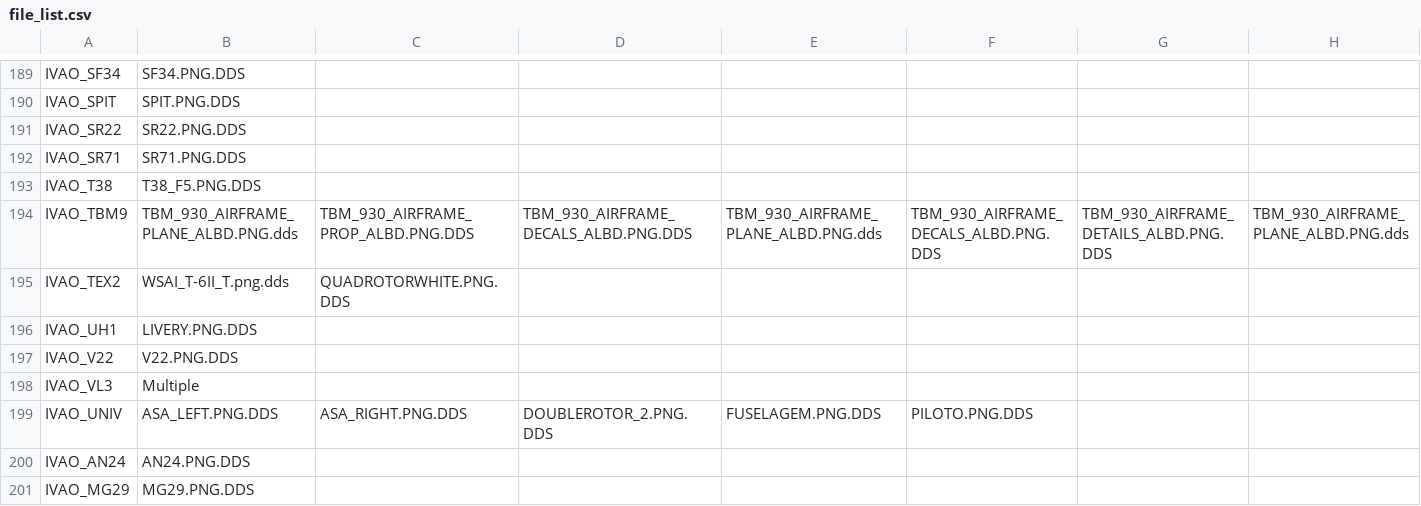
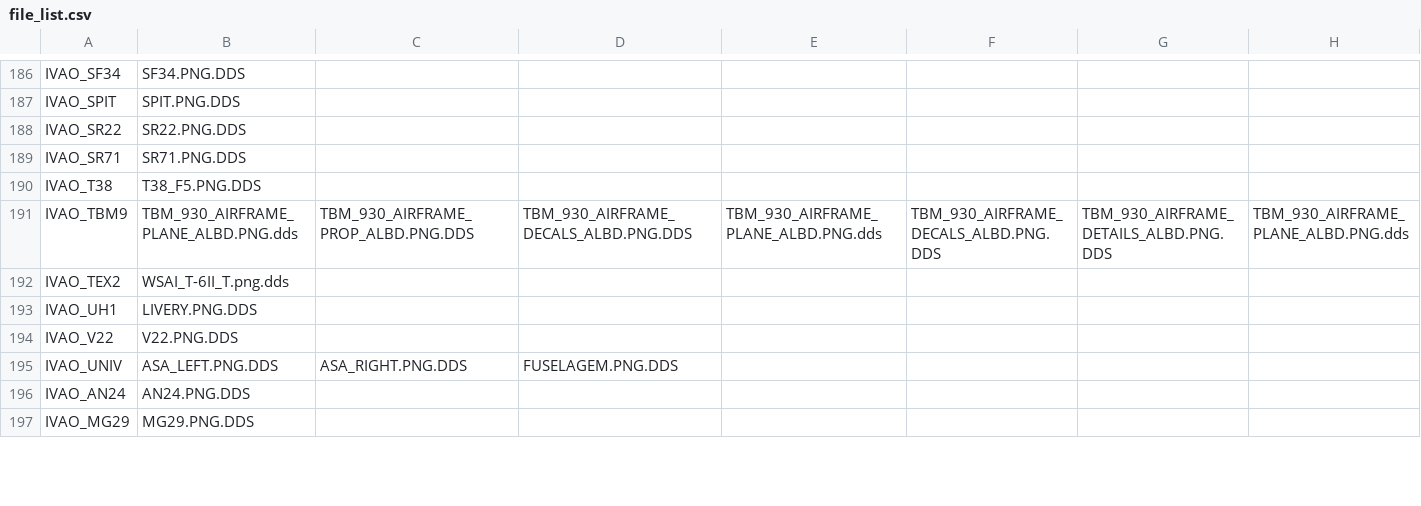
Before and after one commit to DeshMindER/mtlfilecheck, a CSV file: file_list.csv, drawn as a sheet; only a part is shown, gaps mark what is left out; removed rows and columns are numbered as before the commit, all else as after; rows hold the shown columns only; the diff covers the shown part only; the diff names each change by its address in the sheet, - before the commit and + after, or states it on an @@ line.

Commit message:
removed files not required

```diff
--- a/file_list.csv
+++ b/file_list.csv
-C192: QUADROTORWHITE.PNG.DDS
+C192: (empty)
-row 198: IVAO_VL3 | Multiple
-D195: DOUBLEROTOR_2.PNG.DDS
+D195: FUSELAGEM.PNG.DDS
-E195: FUSELAGEM.PNG.DDS
+E195: (empty)
-F195: PILOTO.PNG.DDS
+F195: (empty)
```
Also changed, not shown: 1 added row, 4 removed rows and 17 edited cells elsewhere in this file.
